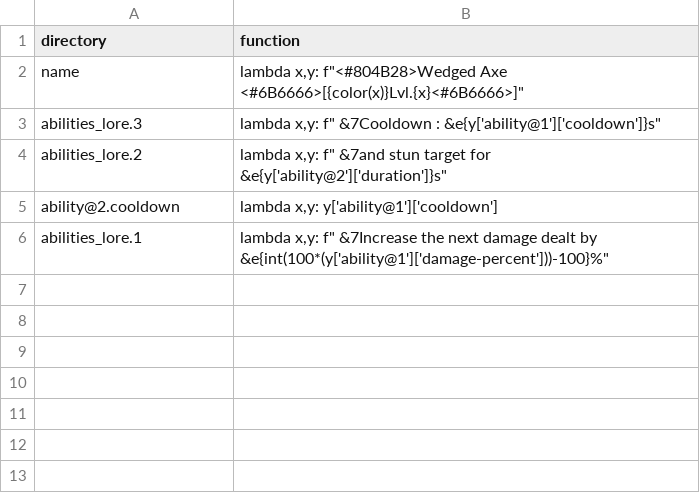
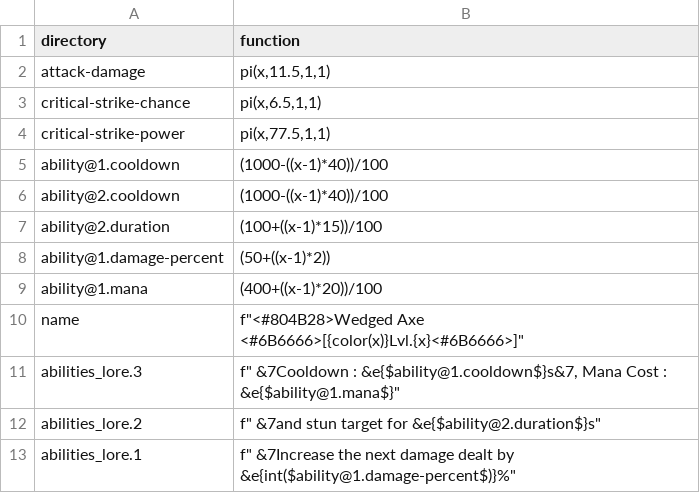
Before and after one commit to WLC-ID/Operation, a CSV file: ItemGenerator/lambda/AX1_001.csv, drawn as a sheet.

```diff
--- a/ItemGenerator/lambda/AX1_001.csv
+++ b/ItemGenerator/lambda/AX1_001.csv
@@ -1,6 +1,13 @@
 directory,function
-name,"lambda x,y: f""<#804B28>Wedged Axe <#6B6666>[{color(x)}Lvl.{x}<#6B6666>]"""
-abilities_lore.3,"lambda x,y: f"" &7Cooldown : &e{y['ability@1']['cooldown']}s"""
-abilities_lore.2,"lambda x,y: f"" &7and stun target for &e{y['ability@2']['duration']}s"""
-ability@2.cooldown,"lambda x,y: y['ability@1']['cooldown']"
-abilities_lore.1,"lambda x,y: f"" &7Increase the next damage dealt by &e{int(100*(y['ability@1']['damage-percent']))-100}%"""
+attack-damage,"pi(x,11.5,1,1)"
+critical-strike-chance,"pi(x,6.5,1,1)"
+critical-strike-power,"pi(x,77.5,1,1)"
+ability@1.cooldown,"(1000-((x-1)*40))/100"
+ability@2.cooldown,"(1000-((x-1)*40))/100"
+ability@2.duration,"(100+((x-1)*15))/100"
+ability@1.damage-percent,"(50+((x-1)*2))"
+ability@1.mana,"(400+((x-1)*20))/100"
+name,"f""<#804B28>Wedged Axe <#6B6666>[{color(x)}Lvl.{x}<#6B6666>]"""
+abilities_lore.3,"f"" &7Cooldown : &e{$ability@1.cooldown$}s&7, Mana Cost : &e{$ability@1.mana$}"""
+abilities_lore.2,"f"" &7and stun target for &e{$ability@2.duration$}s"""
+abilities_lore.1,"f"" &7Increase the next damage dealt by &e{int($ability@1.damage-percent$)}%"""
```
Also changed, not shown: ItemGenerator/lambda/BO1_001.csv, ItemGenerator/lambda/BS1_001.csv, 13 other files.
